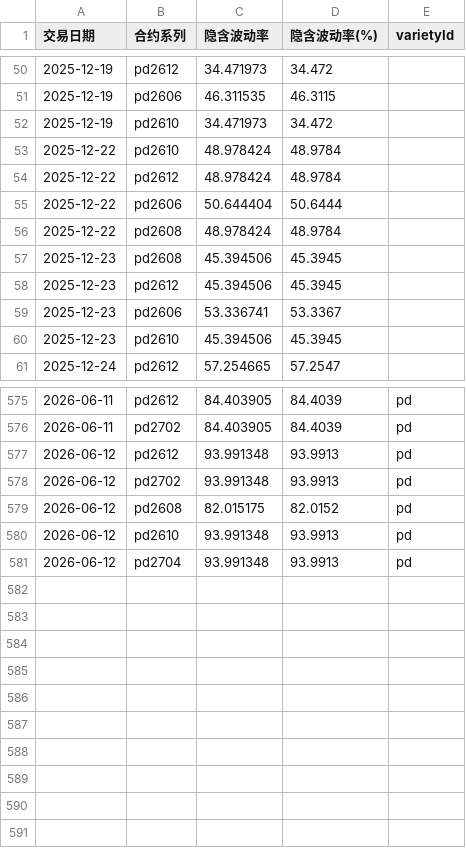
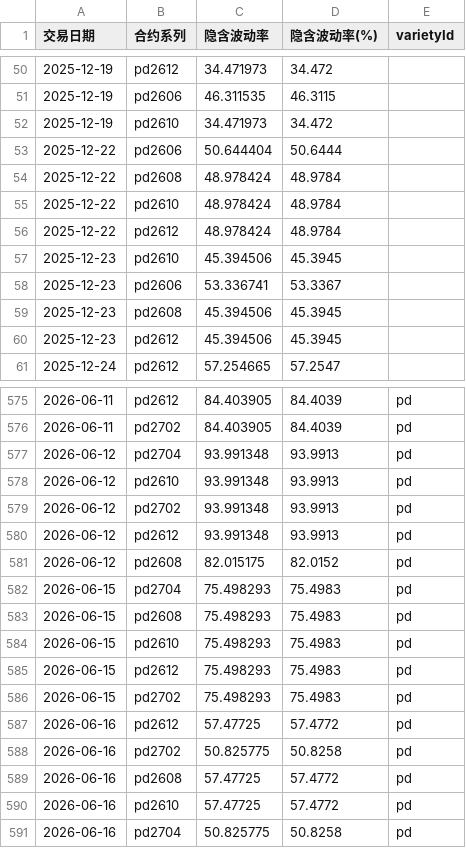
Before and after one commit to songxuming60-lang/iv, a CSV file: data/pd_iv.csv, drawn as a sheet; only a part is shown, gaps mark what is left out; the diff covers the shown part only.

```diff
--- a/data/pd_iv.csv
+++ b/data/pd_iv.csv
@@ -52,10 +52,10 @@
 2025-12-19,pd2610,34.471973,34.472,
+2025-12-22,pd2606,50.644404,50.6444,
+2025-12-22,pd2608,48.978424,48.9784,
 2025-12-22,pd2610,48.978424,48.9784,
 2025-12-22,pd2612,48.978424,48.9784,
-2025-12-22,pd2606,50.644404,50.6444,
-2025-12-22,pd2608,48.978424,48.9784,
+2025-12-23,pd2610,45.394506,45.3945,
+2025-12-23,pd2606,53.336741,53.3367,
 2025-12-23,pd2608,45.394506,45.3945,
 2025-12-23,pd2612,45.394506,45.3945,
-2025-12-23,pd2606,53.336741,53.3367,
-2025-12-23,pd2610,45.394506,45.3945,
 2025-12-24,pd2612,57.254665,57.2547,
@@ -576,6 +576,16 @@
 2026-06-11,pd2702,84.403905,84.4039,pd
+2026-06-12,pd2704,93.991348,93.9913,pd
+2026-06-12,pd2610,93.991348,93.9913,pd
+2026-06-12,pd2702,93.991348,93.9913,pd
 2026-06-12,pd2612,93.991348,93.9913,pd
-2026-06-12,pd2702,93.991348,93.9913,pd
 2026-06-12,pd2608,82.015175,82.0152,pd
-2026-06-12,pd2610,93.991348,93.9913,pd
-2026-06-12,pd2704,93.991348,93.9913,pd
+2026-06-15,pd2704,75.498293,75.4983,pd
+2026-06-15,pd2608,75.498293,75.4983,pd
+2026-06-15,pd2610,75.498293,75.4983,pd
+2026-06-15,pd2612,75.498293,75.4983,pd
+2026-06-15,pd2702,75.498293,75.4983,pd
+2026-06-16,pd2612,57.47725,57.4772,pd
+2026-06-16,pd2702,50.825775,50.8258,pd
+2026-06-16,pd2608,57.47725,57.4772,pd
+2026-06-16,pd2610,57.47725,57.4772,pd
+2026-06-16,pd2704,50.825775,50.8258,pd
```
Also changed, not shown: 133 moved rows elsewhere in this file, data/aluminum_iv.csv, data/lc_iv.csv, 12 other files.
